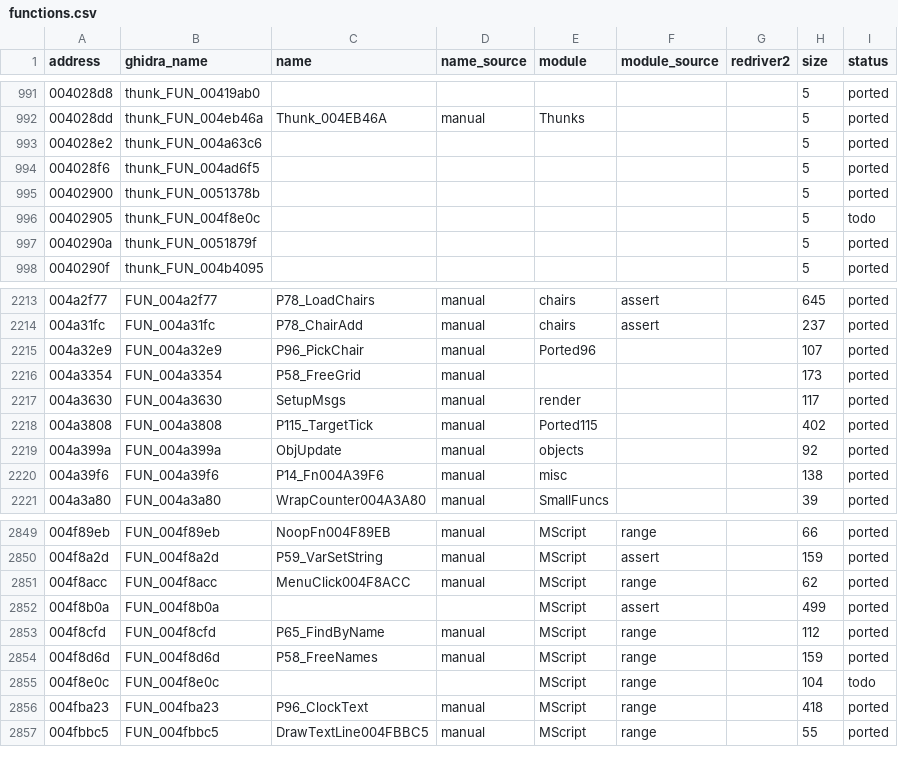
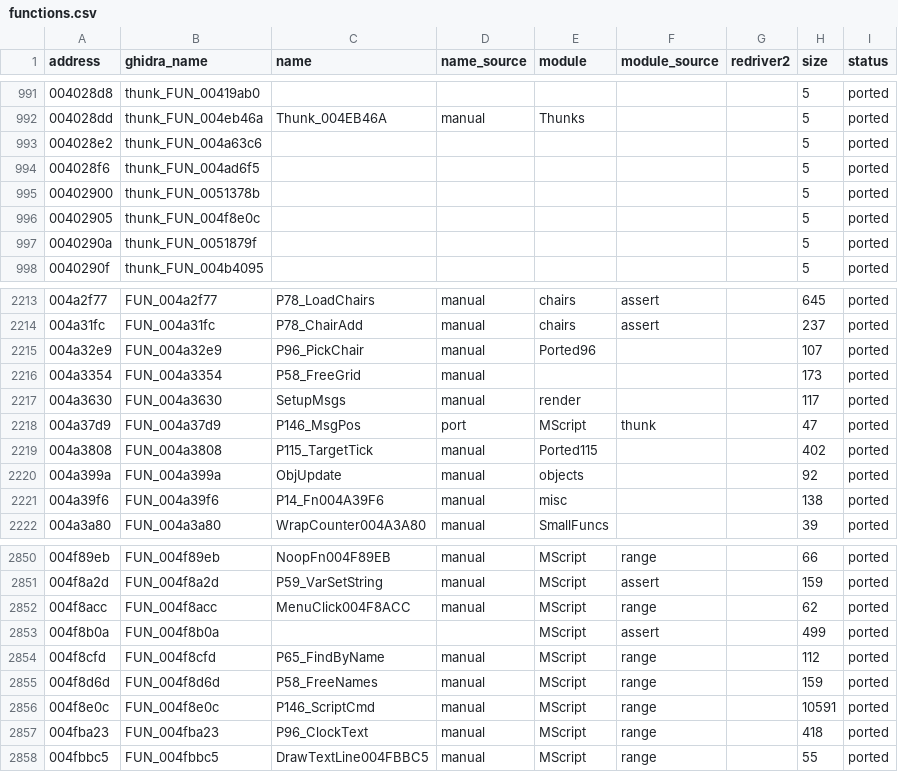
Before and after one commit to r331/driver, a CSV file: docs/functions.csv, drawn as a sheet; only a part is shown, gaps mark what is left out.

Commit message:
v1.91: P146_ScriptCmd 004f8e0c (команда скрипта MScript, реальный размер 10591), P146_MsgPos 004a37d9; 3247/3291 без CRT

```diff
--- a/docs/functions.csv
+++ b/docs/functions.csv
@@ -995,3 +995,3 @@ address,ghidra_name,name,name_source,module,module_source,redriver2,size,status
 00402900,thunk_FUN_0051378b,,,,,,5,ported
-00402905,thunk_FUN_004f8e0c,,,,,,5,todo
+00402905,thunk_FUN_004f8e0c,,,,,,5,ported
 0040290a,thunk_FUN_0051879f,,,,,,5,ported
@@ -2217,2 +2217,3 @@ address,ghidra_name,name,name_source,module,module_source,redriver2,size,status
 004a3630,FUN_004a3630,SetupMsgs,manual,render,,,117,ported
+004a37d9,FUN_004a37d9,P146_MsgPos,port,MScript,thunk,,47,ported
 004a3808,FUN_004a3808,P115_TargetTick,manual,Ported115,,,402,ported
@@ -2854,3 +2855,3 @@ address,ghidra_name,name,name_source,module,module_source,redriver2,size,status
 004f8d6d,FUN_004f8d6d,P58_FreeNames,manual,MScript,range,,159,ported
-004f8e0c,FUN_004f8e0c,,,MScript,range,,104,todo
+004f8e0c,FUN_004f8e0c,P146_ScriptCmd,manual,MScript,range,,10591,ported
 004fba23,FUN_004fba23,P96_ClockText,manual,MScript,range,,418,ported
```
Also changed, not shown: 9 other files.
